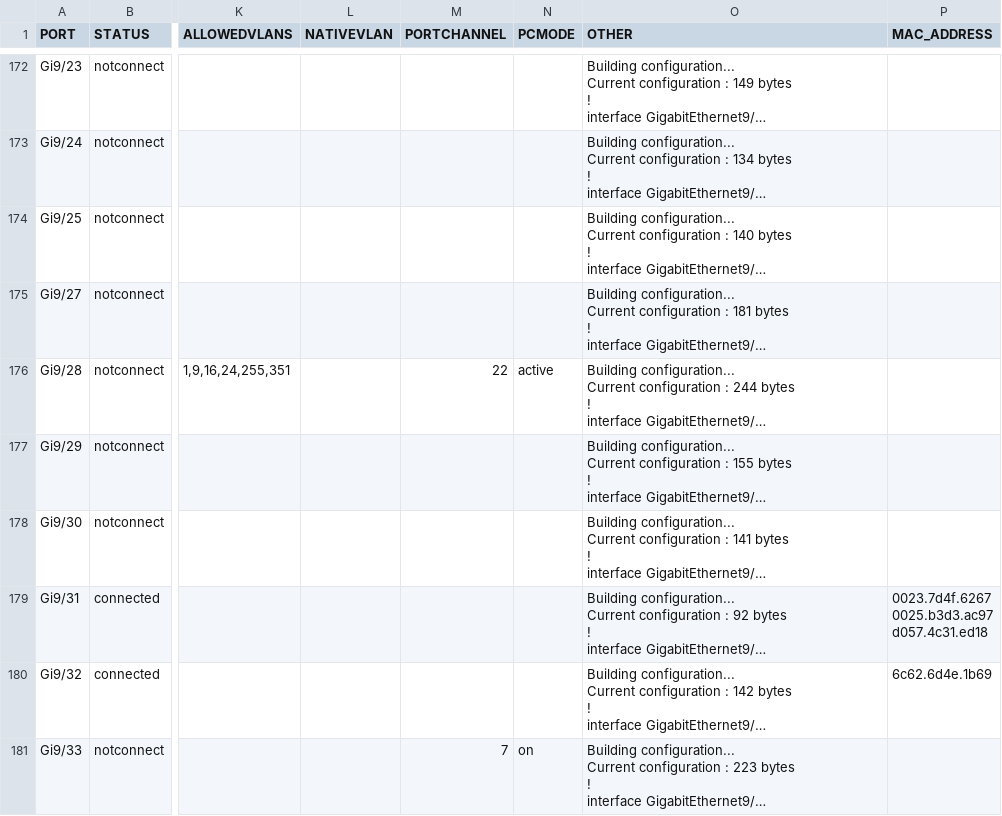
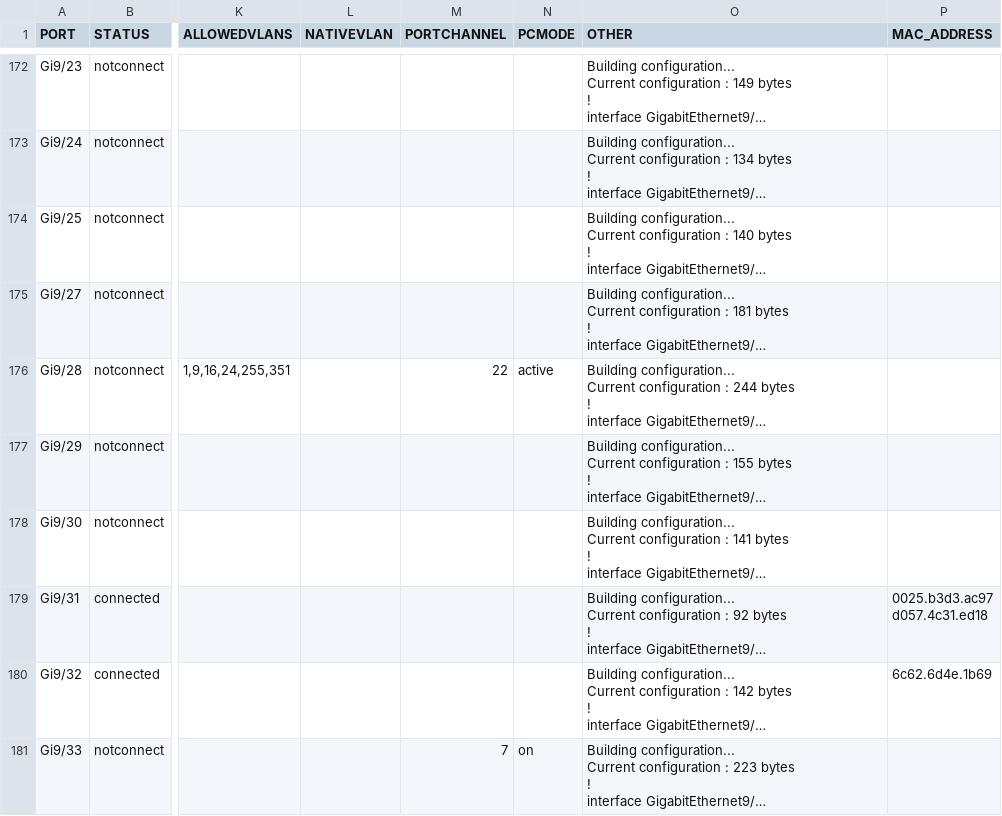
Before and after one commit to nopg/Miscellaneous-Scripts, a CSV file: wtc-sh-int-status/int-status-output.csv, drawn as a sheet; only a part is shown, gaps mark what is left out; long unchanged cells end in …; ↵ is a line break in a cell; the diff covers the shown part only; the diff names each change by its address in the sheet, - before the commit and + after, or states it on an @@ line.

```diff
--- a/wtc-sh-int-status/int-status-output.csv
+++ b/wtc-sh-int-status/int-status-output.csv
-P179 (MAC_ADDRESS): 0023.7d4f.6267 ↵ 0025.b3d3.ac97 ↵ d057.4c31.ed18
+P179 (MAC_ADDRESS): 0025.b3d3.ac97 ↵ d057.4c31.ed18
```
Also changed, not shown: 10 edited cells elsewhere in this file, 1 other file.
